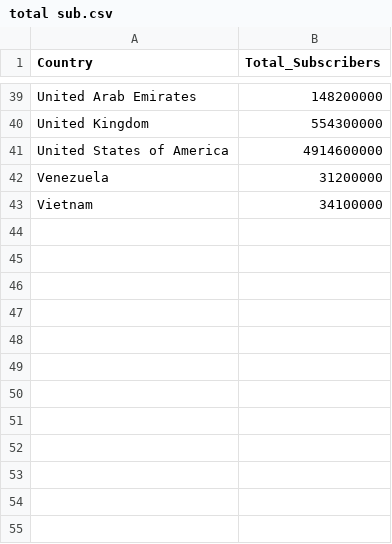
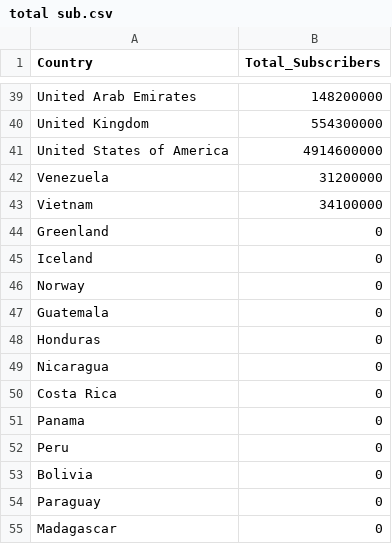
Before and after one commit to Jcyap28/FIT3179, a CSV file: total sub.csv, drawn as a sheet; only a part is shown, gaps mark what is left out.

Commit message:
Add files via upload

```diff
--- a/total sub.csv
+++ b/total sub.csv
@@ -43 +43,13 @@ Venezuela,31200000
 Vietnam,34100000
+Greenland ,0
+Iceland,0
+Norway,0
+Guatemala,0
+Honduras,0
+Nicaragua,0
+Costa Rica,0
+Panama,0
+Peru ,0
+Bolivia,0
+Paraguay,0
+Madagascar,0
```
